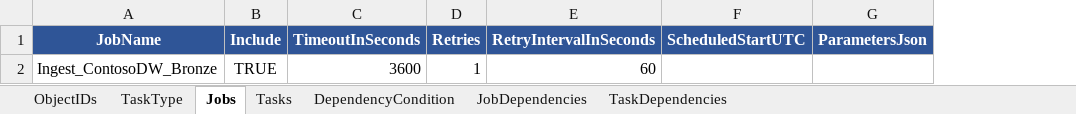
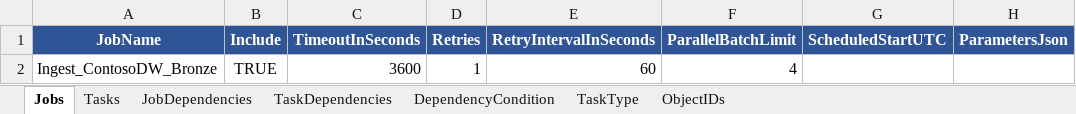
Before and after one commit to paulintelligentbiz/MDF_CentralHub, an Excel workbook: MetadataSync/orch_metadata.xlsx, sheet Jobs, drawn as a sheet; only a part is shown; values as stored, in another font and other column widths than the file's, no borders; table styles not drawn; the diff names each change by its address in the sheet, - before the commit and + after, or states it on an @@ line.

```diff
--- a/MetadataSync/orch_metadata.xlsx (sheet Jobs)
+++ b/MetadataSync/orch_metadata.xlsx (sheet Jobs)
@@ sheet tab order changed: Jobs | Tasks | JobDependencies | TaskDependencies | DependencyCondition | TaskType | ObjectIDs @@
+column F (ParallelBatchLimit), row 2: 4
```
Also changed, not shown: sheet JobDependencies, sheet TaskDependencies, sheet DependencyCondition, 5 other files.
